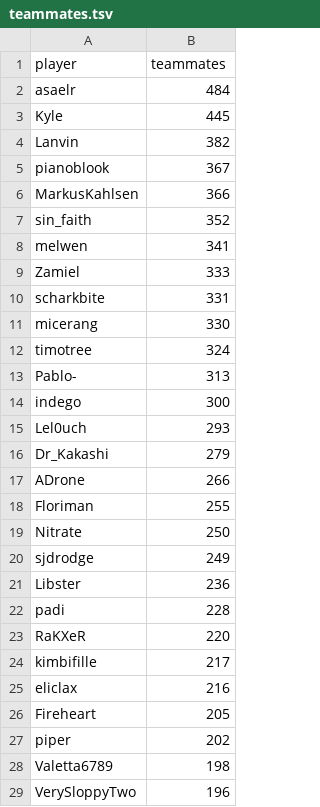
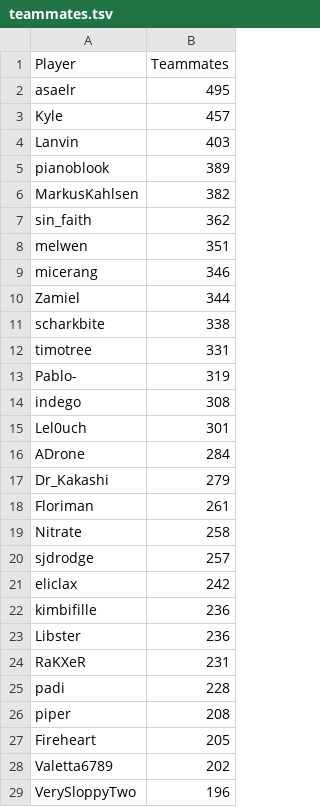
Before and after one commit to Aigul9/hanabi-stats, a TSV file: output/misc/teammates.tsv, drawn as a sheet; only a part is shown; the diff covers the shown part only.

```diff
--- a/output/misc/teammates.tsv
+++ b/output/misc/teammates.tsv
@@ -1,29 +1,29 @@
-player	teammates
-asaelr	484
-Kyle	445
-Lanvin	382
-pianoblook	367
-MarkusKahlsen	366
-sin_faith	352
-melwen	341
-Zamiel	333
-scharkbite	331
-micerang	330
-timotree	324
-Pablo-	313
-indego	300
-Lel0uch	293
+Player	Teammates
+asaelr	495
+Kyle	457
+Lanvin	403
+pianoblook	389
+MarkusKahlsen	382
+sin_faith	362
+melwen	351
+micerang	346
+Zamiel	344
+scharkbite	338
+timotree	331
+Pablo-	319
+indego	308
+Lel0uch	301
+ADrone	284
 Dr_Kakashi	279
-ADrone	266
-Floriman	255
-Nitrate	250
-sjdrodge	249
+Floriman	261
+Nitrate	258
+sjdrodge	257
+eliclax	242
+kimbifille	236
 Libster	236
+RaKXeR	231
 padi	228
-RaKXeR	220
-kimbifille	217
-eliclax	216
+piper	208
 Fireheart	205
-piper	202
-Valetta6789	198
+Valetta6789	202
 VerySloppyTwo	196
```
Also changed, not shown: 3 edited cells elsewhere in this file, output/misc/no_variant.tsv, output/time/peaks.tsv, 1 other file.
